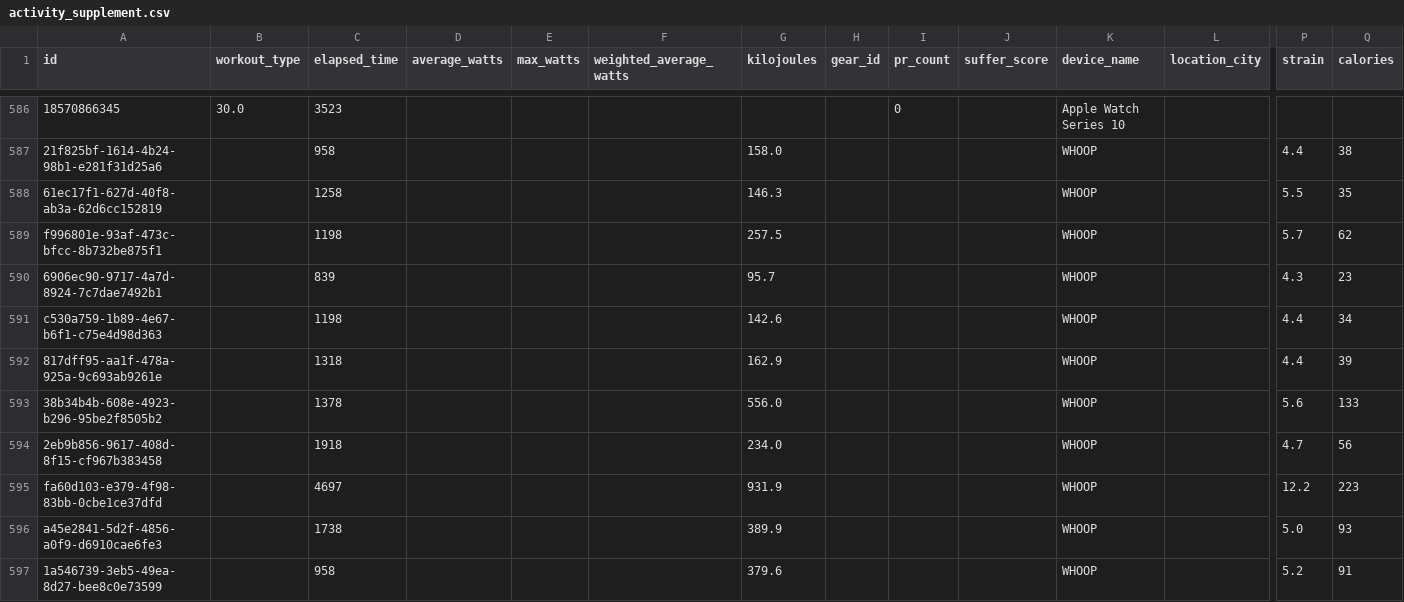
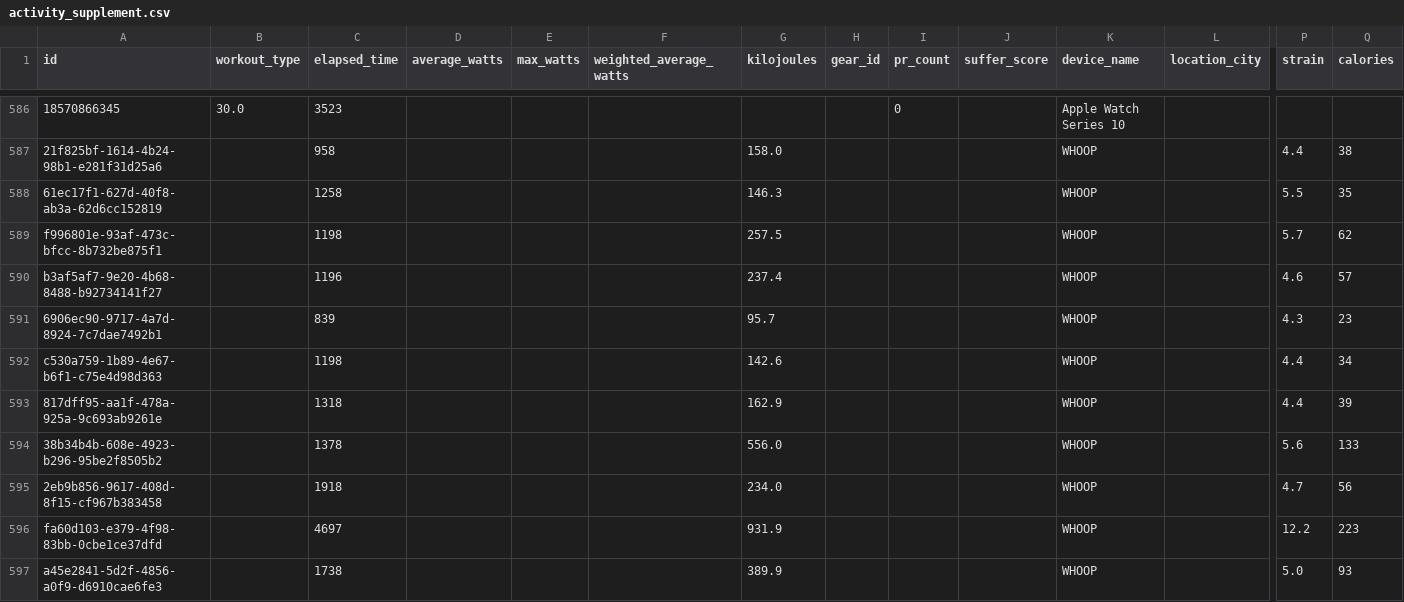
Before and after one commit to adbrigs/strava-training-dashboard, a CSV file: web/public/data/activity_supplement.csv, drawn as a sheet; only a part is shown, gaps mark what is left out; the shorter side is filled out with more unchanged rows; rows hold the shown columns only; the diff names each change by its address in the sheet, - before the commit and + after, or states it on an @@ line.

```diff
--- a/web/public/data/activity_supplement.csv
+++ b/web/public/data/activity_supplement.csv
+row 590: b3af5af7-9e20-4b68-8488-b92734141f27 |  | 1196 |  |  |  | 237.4 |  |  |  | WHOOP |  | 4.6 | 57
```
Also changed, not shown: web/public/data/activity_data_with_intensity.csv, web/public/data/hr_summaries.csv, 2 other files.
